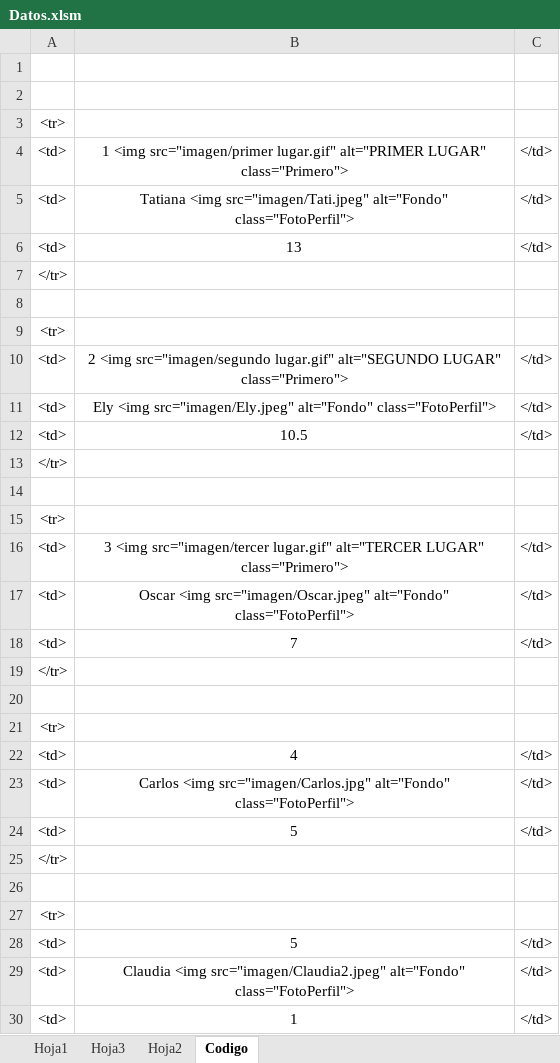
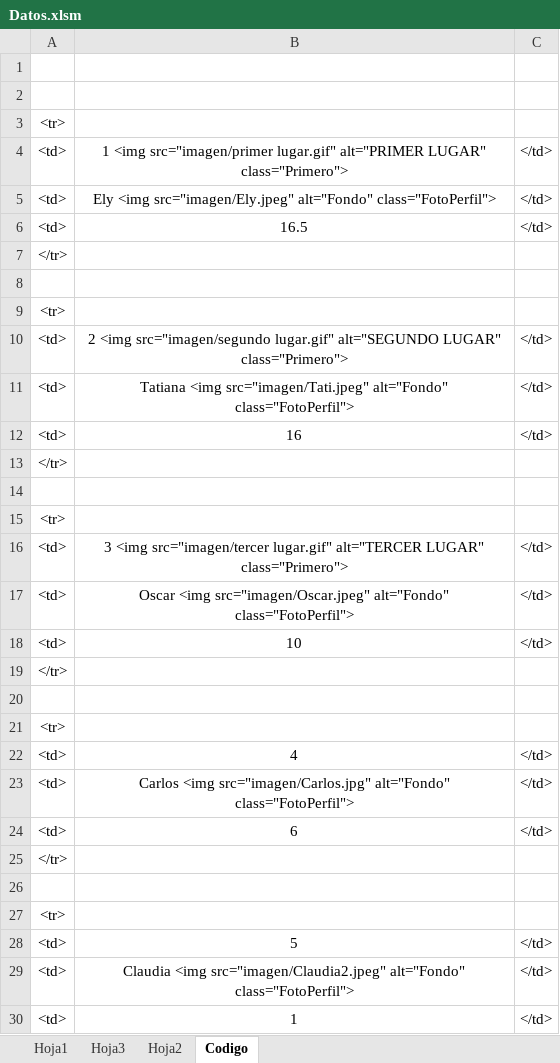
Before and after one commit to diacono81/WebLUdo, an Excel workbook: Datos.xlsm, sheet Codigo, drawn as a sheet; only a part is shown; values as stored, in another font and other column widths than the file's, no borders; removed rows and columns are numbered as before the commit, all else as after; the diff names each change by its address in the sheet, - before the commit and + after, or states it on an @@ line.

```diff
--- a/Datos.xlsm (sheet Codigo)
+++ b/Datos.xlsm (sheet Codigo)
@@ row 11 moved to row 5: <td> @@
-B6: Tatiana <img src="imagen/Tati.jpeg" alt="Fondo" class="FotoPerfil">
+B6: 16.5
-row 6: <td> | 13 | </td>
-B11: 10.5
+B11: Tatiana <img src="imagen/Tati.jpeg" alt="Fondo" class="FotoPerfil">
+row 12: <td> | 16 | </td>
-B18: 7
+B18: 10
-B24: 5
+B24: 6
```
Also changed, not shown: sheet Hoja1, 1 other file.
